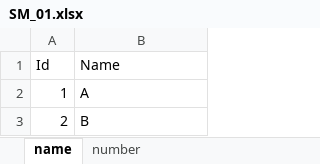
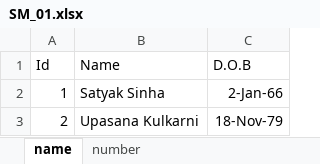
Before and after one commit to amisubhankar/Excel-merge, an Excel workbook: src/Excel Merge/SM_01.xlsx, sheet name, drawn as a sheet; values as stored, in another font and other column widths than the file's, no borders; the diff names each change by its address in the sheet, - before the commit and + after, or states it on an @@ line.

```diff
--- a/src/Excel Merge/SM_01.xlsx (sheet name)
+++ b/src/Excel Merge/SM_01.xlsx (sheet name)
+column C (D.O.B), rows 2-3: 2-Jan-66 | 18-Nov-79
-B2 (Name): A
+B2 (Name): Satyak Sinha
-B3 (Name): B
+B3 (Name): Upasana Kulkarni
```
Also changed, not shown: src/Excel Merge/SM_02.xlsx, src/Excel Merge/output.xlsx, 3 other files.
